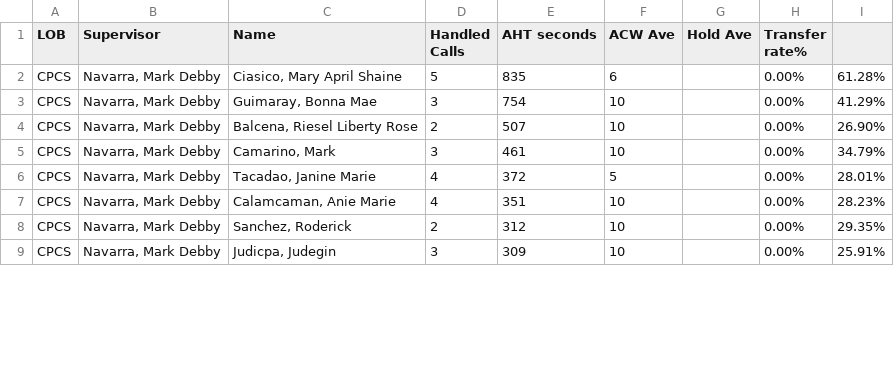
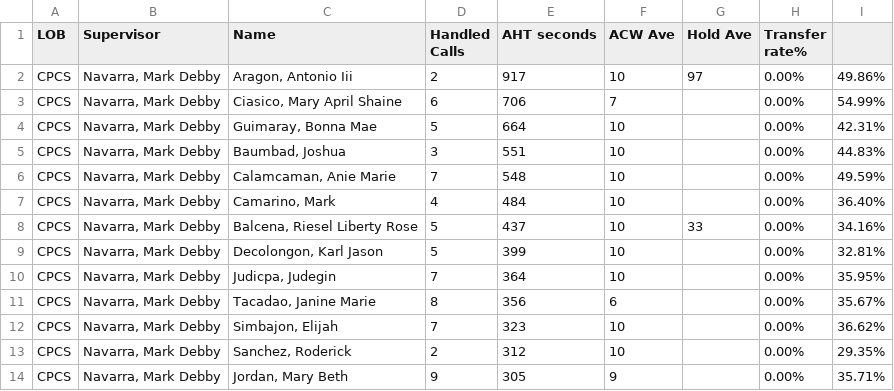
Before and after one commit to mosaicphl/CPCSAHTinterval, a CSV file: cpcs.csv, drawn as a sheet; only a part is shown; the diff covers the shown part only.

```diff
--- a/cpcs.csv
+++ b/cpcs.csv
@@ -1,9 +1,14 @@
 LOB,Supervisor,Name ,Handled Calls ,AHT seconds,ACW Ave,Hold Ave,Transfer rate%,
-CPCS,"Navarra, Mark Debby","Ciasico, Mary April Shaine",5,835,6,,0.00%,61.28%
-CPCS,"Navarra, Mark Debby","Guimaray, Bonna Mae",3,754,10,,0.00%,41.29%
-CPCS,"Navarra, Mark Debby","Balcena, Riesel Liberty Rose",2,507,10,,0.00%,26.90%
-CPCS,"Navarra, Mark Debby","Camarino, Mark",3,461,10,,0.00%,34.79%
-CPCS,"Navarra, Mark Debby","Tacadao, Janine Marie",4,372,5,,0.00%,28.01%
-CPCS,"Navarra, Mark Debby","Calamcaman, Anie Marie",4,351,10,,0.00%,28.23%
+CPCS,"Navarra, Mark Debby","Aragon, Antonio Iii",2,917,10,97,0.00%,49.86%
+CPCS,"Navarra, Mark Debby","Ciasico, Mary April Shaine",6,706,7,,0.00%,54.99%
+CPCS,"Navarra, Mark Debby","Guimaray, Bonna Mae",5,664,10,,0.00%,42.31%
+CPCS,"Navarra, Mark Debby","Baumbad, Joshua",3,551,10,,0.00%,44.83%
+CPCS,"Navarra, Mark Debby","Calamcaman, Anie Marie",7,548,10,,0.00%,49.59%
+CPCS,"Navarra, Mark Debby","Camarino, Mark",4,484,10,,0.00%,36.40%
+CPCS,"Navarra, Mark Debby","Balcena, Riesel Liberty Rose",5,437,10,33,0.00%,34.16%
+CPCS,"Navarra, Mark Debby","Decolongon, Karl Jason",5,399,10,,0.00%,32.81%
+CPCS,"Navarra, Mark Debby","Judicpa, Judegin",7,364,10,,0.00%,35.95%
+CPCS,"Navarra, Mark Debby","Tacadao, Janine Marie",8,356,6,,0.00%,35.67%
+CPCS,"Navarra, Mark Debby","Simbajon, Elijah",7,323,10,,0.00%,36.62%
 CPCS,"Navarra, Mark Debby","Sanchez, Roderick",2,312,10,,0.00%,29.35%
-CPCS,"Navarra, Mark Debby","Judicpa, Judegin",3,309,10,,0.00%,25.91%
+CPCS,"Navarra, Mark Debby","Jordan, Mary Beth",9,305,9,,0.00%,35.71%
```
Also changed, not shown: 5 added rows, 3 removed rows and 14 edited cells elsewhere in this file, cpcsAHT.csv.
